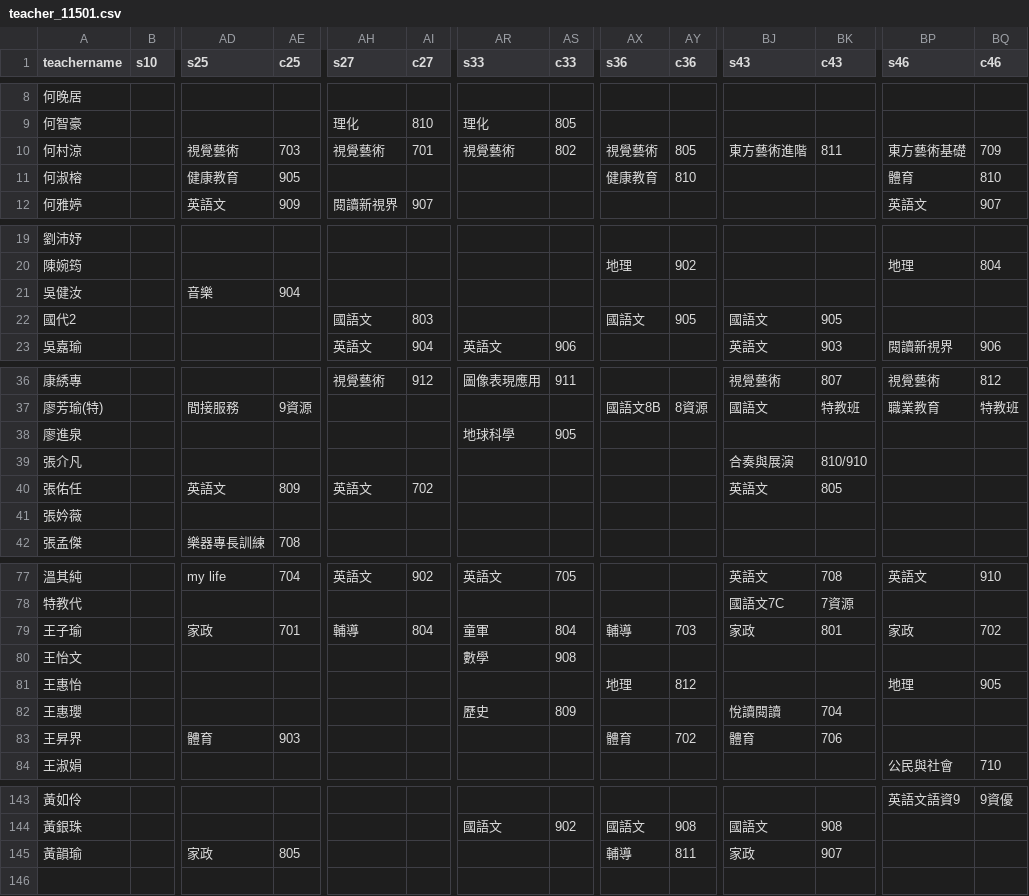
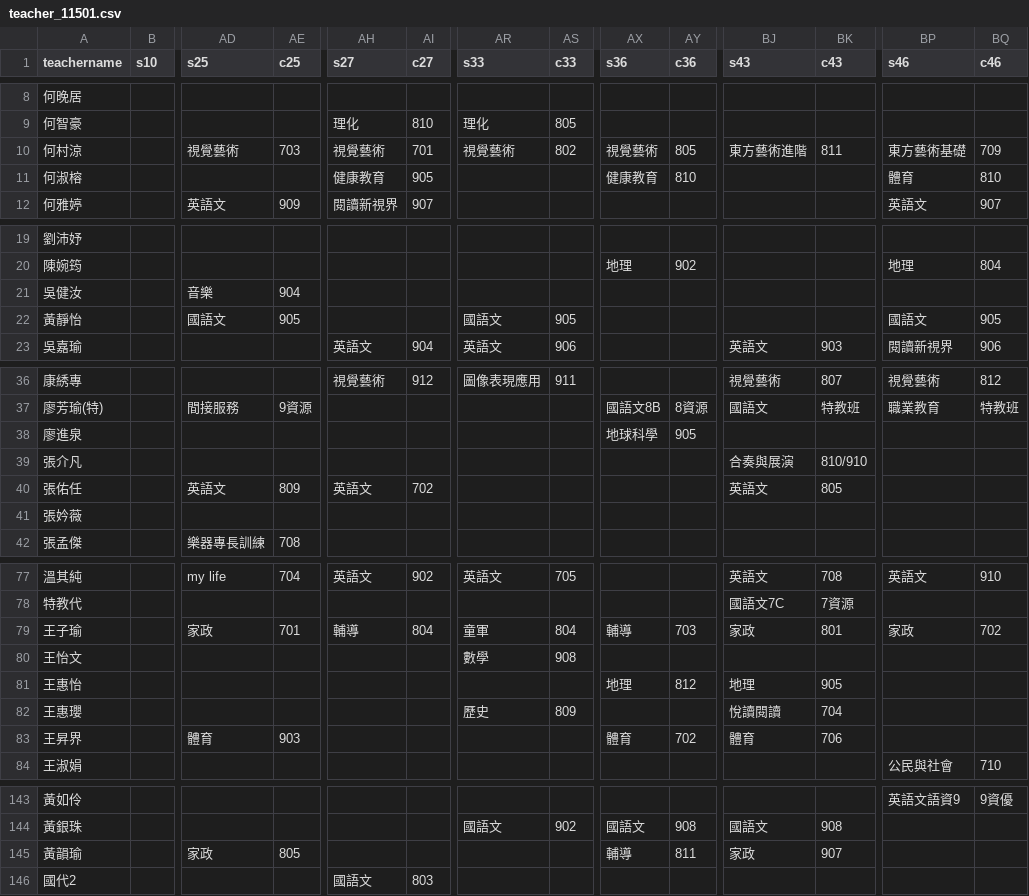
Before and after one commit to lcc1016/my-school-timetable1151, a CSV file: teacher_11501.csv, drawn as a sheet; only a part is shown, gaps mark what is left out; removed rows and columns are numbered as before the commit, all else as after; rows hold the shown columns only; the diff covers the shown part only; the diff names each change by its address in the sheet, - before the commit and + after, or states it on an @@ line.

Commit message:
Add files via upload

```diff
--- a/teacher_11501.csv
+++ b/teacher_11501.csv
-AD11 (s25): 健康教育
+AD11 (s25): (empty)
-AE11 (c25): 905
+AE11 (c25): (empty)
-AH11 (s27): (empty)
+AH11 (s27): 健康教育
-AI11 (c27): (empty)
+AI11 (c27): 905
-row 22: 國代2 |  |  |  | 國語文 | 803 |  |  | 國語文 | 905 | 國語文 | 905
+row 22: 黃靜怡 |  | 國語文 | 905 |  |  | 國語文 | 905 |  |  |  |  | 國語文 | 905
-AR38 (s33): 地球科學
+AR38 (s33): (empty)
-AS38 (c33): 905
+AS38 (c33): (empty)
-AX38 (s36): (empty)
+AX38 (s36): 地球科學
-AY38 (c36): (empty)
+AY38 (c36): 905
-BJ81 (s43): (empty)
+BJ81 (s43): 地理
-BK81 (c43): (empty)
+BK81 (c43): 905
-BP81 (s46): 地理
+BP81 (s46): (empty)
-BQ81 (c46): 905
+BQ81 (c46): (empty)
+row 146: 國代2 |  |  |  | 國語文 | 803
```
Also changed, not shown: 4 edited cells elsewhere in this file.
